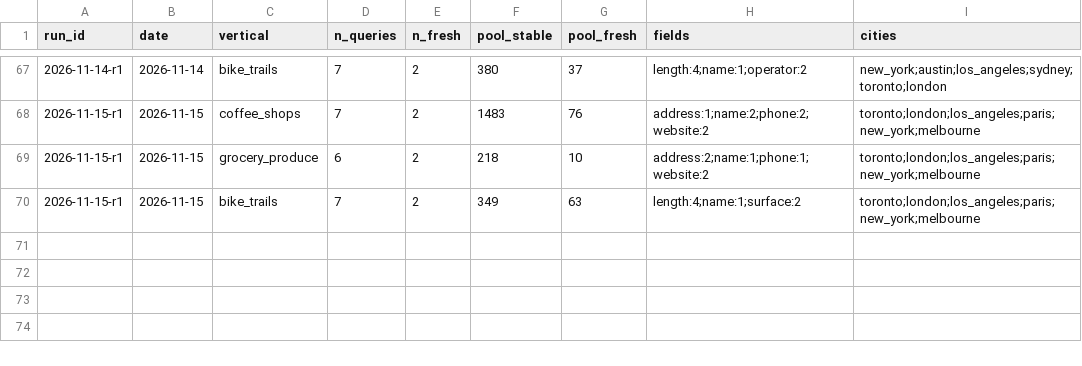
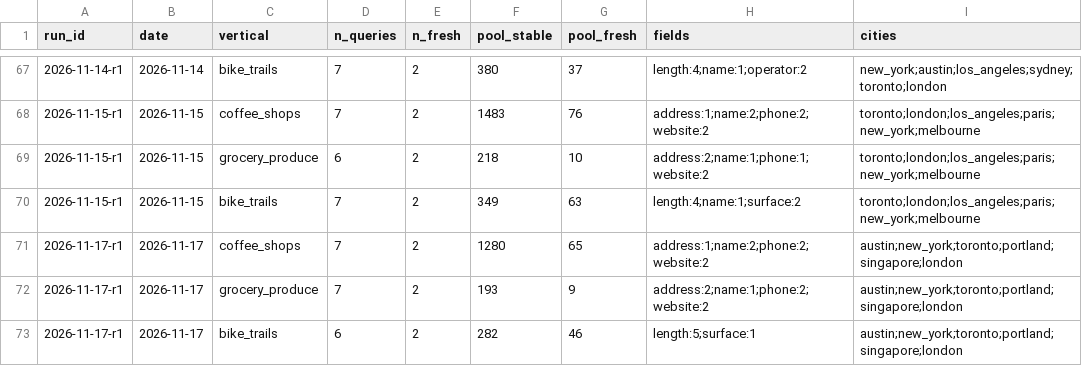
Before and after one commit to Anudha/BenchmarkLLMs-NoOverWrites, a CSV file: localbench/data/days.csv, drawn as a sheet; only a part is shown, gaps mark what is left out; the diff names each change by its address in the sheet, - before the commit and + after, or states it on an @@ line.

```diff
--- a/localbench/data/days.csv
+++ b/localbench/data/days.csv
+row 71: 2026-11-17-r1 | 2026-11-17 | coffee_shops | 7 | 2 | 1280 | 65 | address:1;name:2;phone:2;website:2 | austin;new_york;toronto;portland;singapore;london
+row 72: 2026-11-17-r1 | 2026-11-17 | grocery_produce | 7 | 2 | 193 | 9 | address:2;name:1;phone:2;website:2 | austin;new_york;toronto;portland;singapore;london
+row 73: 2026-11-17-r1 | 2026-11-17 | bike_trails | 6 | 2 | 282 | 46 | length:5;surface:1 | austin;new_york;toronto;portland;singapore;london
```
Also changed, not shown: localbench/data/history.csv, localbench/data/runs.csv, 7 other files.
